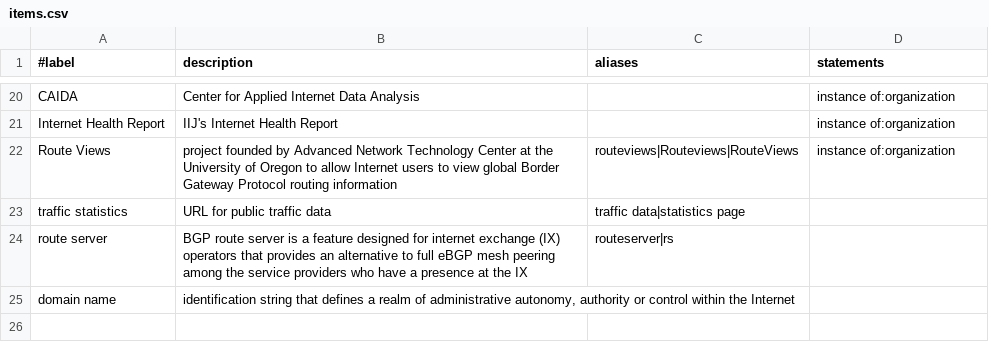
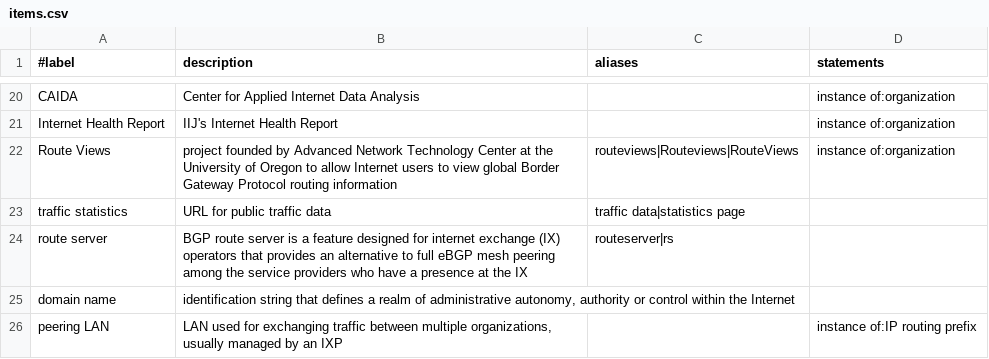
Before and after one commit to InternetHealthReport/internet-yellow-pages, a CSV file: basic/items.csv, drawn as a sheet; only a part is shown, gaps mark what is left out; the diff names each change by its address in the sheet, - before the commit and + after, or states it on an @@ line.

Commit message:
add peeringdb LANs and README

```diff
--- a/basic/items.csv
+++ b/basic/items.csv
+row 26: peering LAN | LAN used for exchanging traffic between multiple organizations, usually managed by an IXP |  | instance of:IP routing prefix
```
Also changed, not shown: 4 other files.
